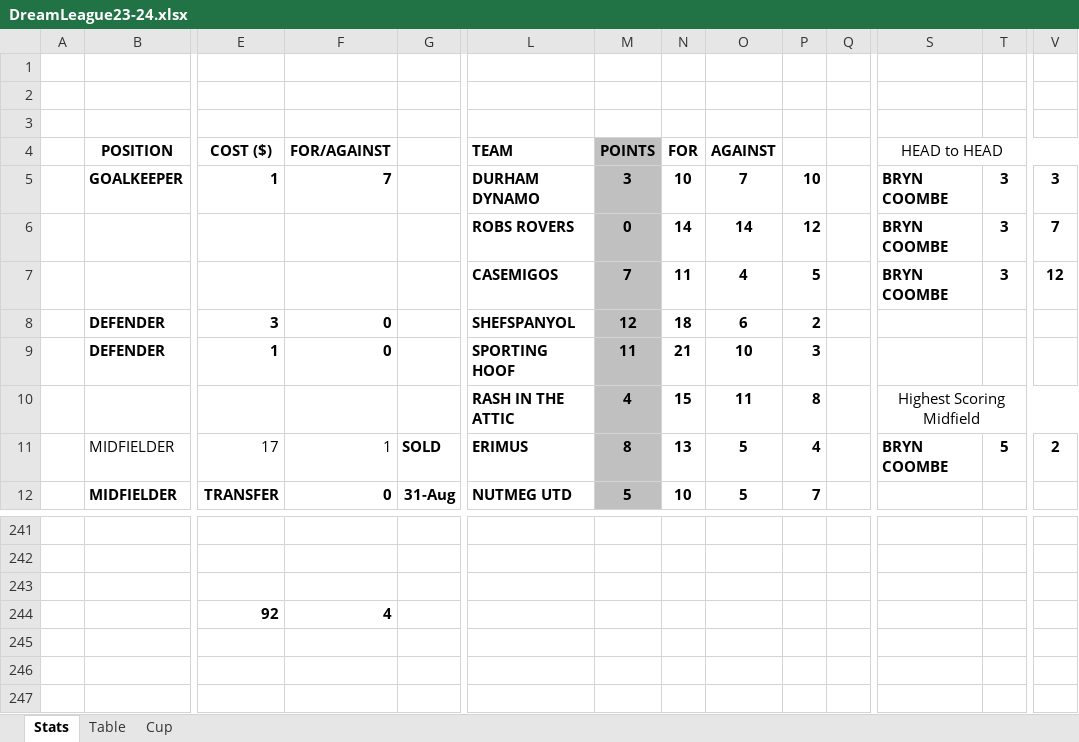
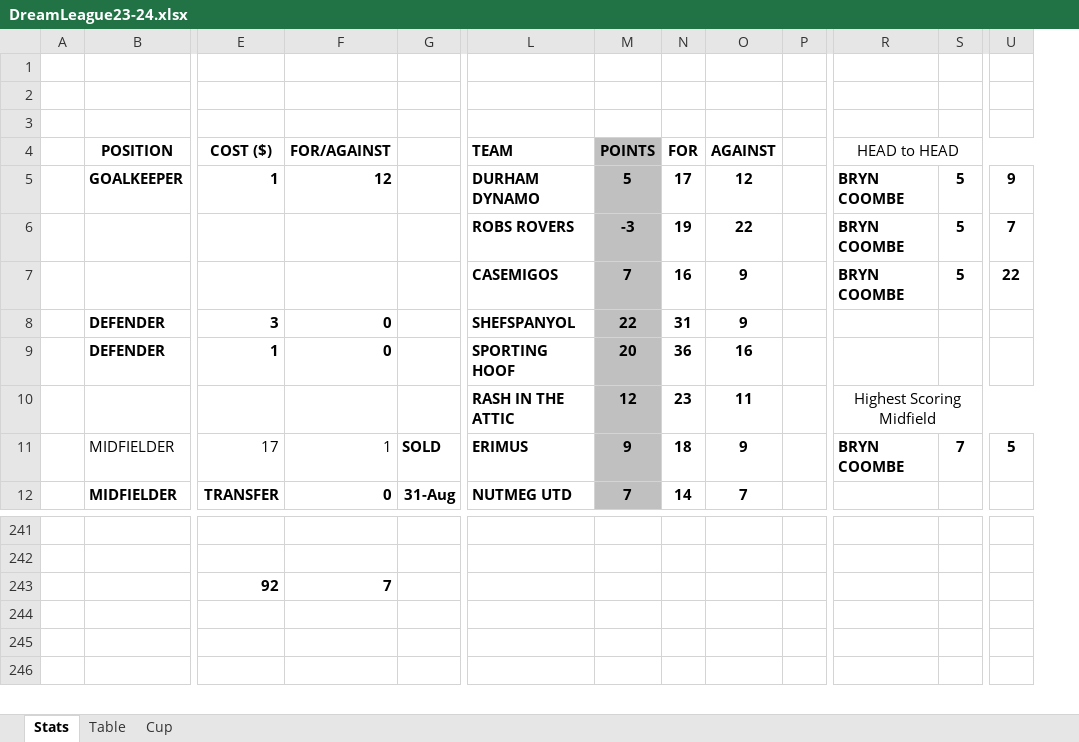
Before and after one commit to sgbstats/dreamleague, an Excel workbook: data/DreamLeague23-24.xlsx, sheet Stats, drawn as a sheet; only a part is shown, gaps mark what is left out; values as stored, in another font and other column widths than the file's, no borders; removed rows and columns are numbered as before the commit, all else as after; rows hold the shown columns only; the diff covers the shown part only; the diff names each change by its address in the sheet, - before the commit and + after, or states it on an @@ line.

```diff
--- a/data/DreamLeague23-24.xlsx (sheet Stats)
+++ b/data/DreamLeague23-24.xlsx (sheet Stats)
-column P, rows 5-12: 10 | 12 | 5 | 2 | 3 | 8 | 4 | 7
-F5: 7
+F5: 12
-M5: 3
+M5: 5
-N5: 10
+N5: 17
-O5: 7
+O5: 12
-S5:S7: 3
+S5:S7: 5
-U5: 3
+U5: 9
-M6: 0
+M6: -3
-N6: 14
+N6: 19
-O6: 14
+O6: 22
-N7: 11
+N7: 16
-O7: 4
+O7: 9
-U7: 12
+U7: 22
-M8: 12
+M8: 22
-N8: 18
+N8: 31
-O8: 6
+O8: 9
-M9: 11
+M9: 20
-N9: 21
+N9: 36
-O9: 10
+O9: 16
-M10: 4
+M10: 12
-N10: 15
+N10: 23
-M11: 8
+M11: 9
-N11: 13
+N11: 18
-O11: 5
+O11: 9
-S11: 5
+S11: 7
-U11: 2
+U11: 5
-M12: 5
+M12: 7
-N12: 10
+N12: 14
-O12: 5
+O12: 7
-row 243: (empty)
+row 243:  |  | 92 | 7
-row 244:  |  | 92 | 4
```
Also changed, not shown: 1 added row, 2 removed rows, 124 edited cells and cell formats elsewhere in this sheet, sheet Table, formulas that keep their value, 4 other files.
